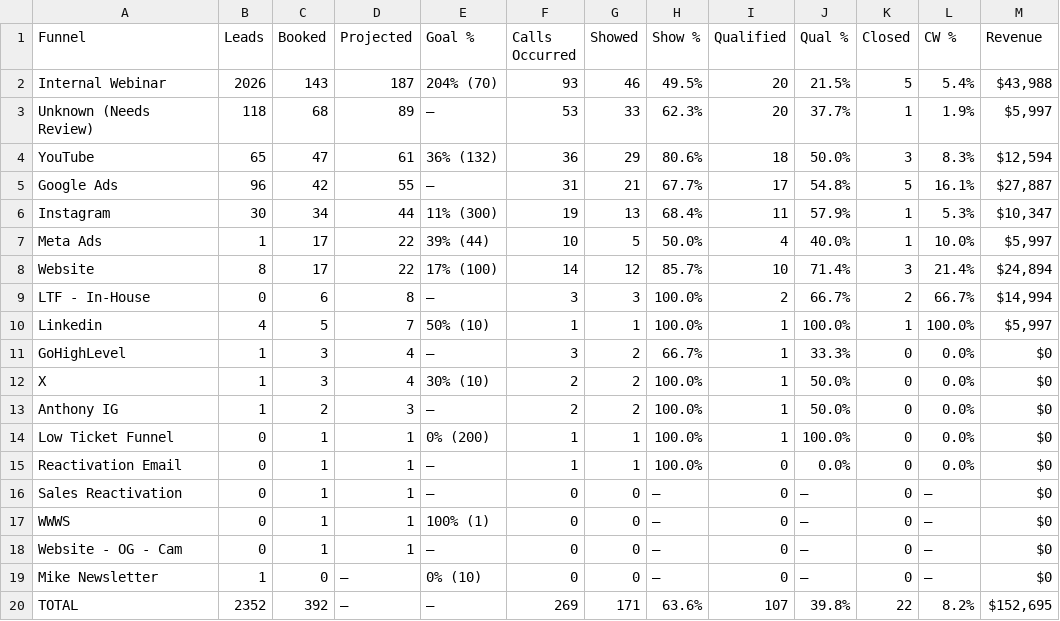
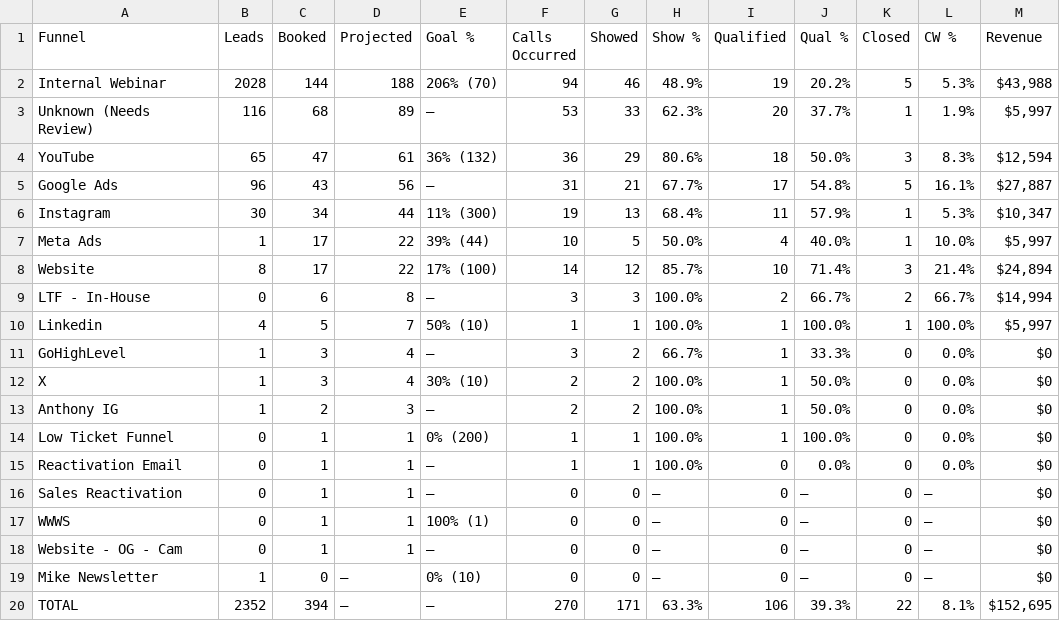
Before and after one commit to AIMS-Product/mtd-funnel-dashboard, a CSV file: v2/reports/funnel-2026-11.csv, drawn as a sheet; only a part is shown; the diff names each change by its address in the sheet, - before the commit and + after, or states it on an @@ line.

```diff
--- a/v2/reports/funnel-2026-11.csv
+++ b/v2/reports/funnel-2026-11.csv
-B2 (Leads): 2026
+B2 (Leads): 2028
-C2 (Booked): 143
+C2 (Booked): 144
-D2 (Projected): 187
+D2 (Projected): 188
-E2 (Goal %): 204% (70)
+E2 (Goal %): 206% (70)
-F2 (Calls Occurred): 93
+F2 (Calls Occurred): 94
-H2 (Show %): 49.5%
+H2 (Show %): 48.9%
-I2 (Qualified): 20
+I2 (Qualified): 19
-J2 (Qual %): 21.5%
+J2 (Qual %): 20.2%
-L2 (CW %): 5.4%
+L2 (CW %): 5.3%
-B3 (Leads): 118
+B3 (Leads): 116
-C5 (Booked): 42
+C5 (Booked): 43
-D5 (Projected): 55
+D5 (Projected): 56
-C20 (Booked): 392
+C20 (Booked): 394
-F20 (Calls Occurred): 269
+F20 (Calls Occurred): 270
-H20 (Show %): 63.6%
+H20 (Show %): 63.3%
-I20 (Qualified): 107
+I20 (Qualified): 106
-J20 (Qual %): 39.8%
+J20 (Qual %): 39.3%
-L20 (CW %): 8.2%
+L20 (CW %): 8.1%
```
Also changed, not shown: v2/reports/setters-2026-11.csv, v2/reports/team-2026-11.csv, 3 other files.
